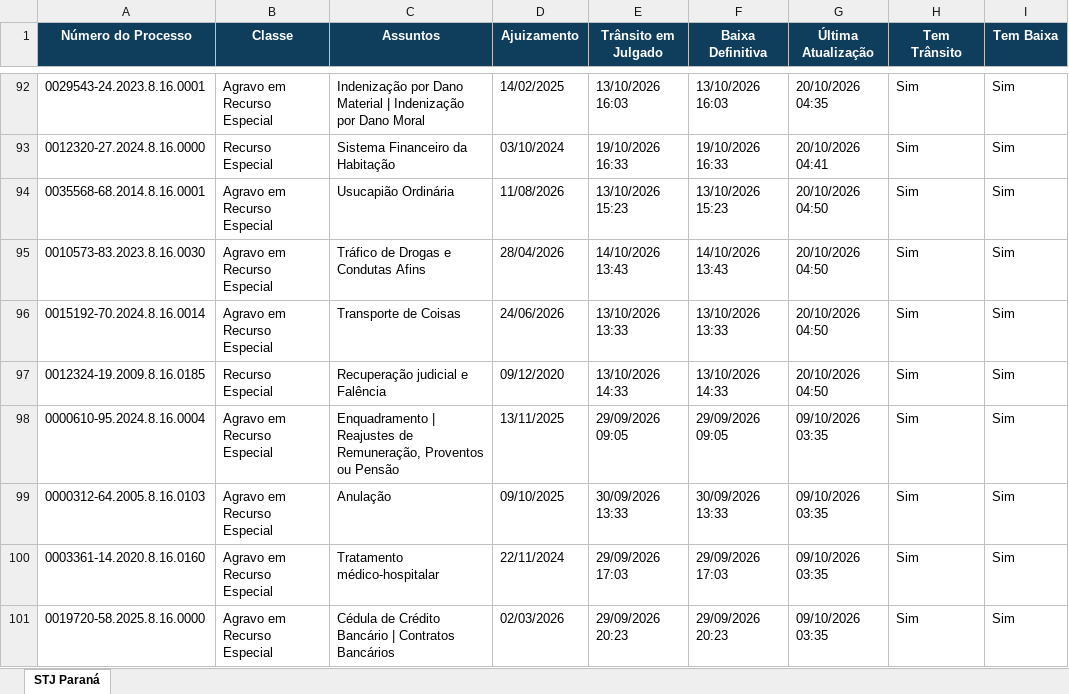
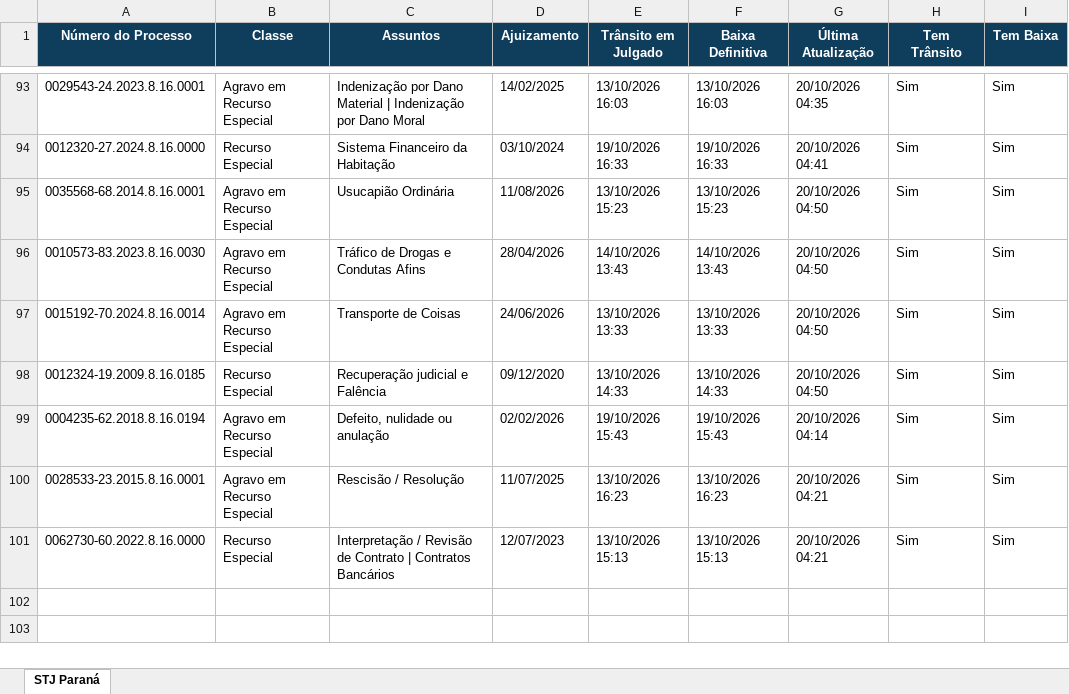
Before and after one commit to narleysousa/Consulta-STJ, an Excel workbook: docs/resultados.xlsx, sheet STJ Paraná, drawn as a sheet; only a part is shown, gaps mark what is left out; values as stored, in another font and other column widths than the file's, no borders; removed rows and columns are numbered as before the commit, all else as after; the diff covers the shown part only; the diff names each change by its address in the sheet, - before the commit and + after, or states it on an @@ line.

```diff
--- a/docs/resultados.xlsx (sheet STJ Paraná)
+++ b/docs/resultados.xlsx (sheet STJ Paraná)
-row 98: 0000610-95.2024.8.16.0004 | Agravo em Recurso Especial | Enquadramento | Reajustes de Remuneração, Proventos ou Pensão | 13/11/2025 | 29/09/2026 09:05 | 29/09/2026 09:05 | 09/10/2026 03:35 | Sim | Sim
-A99 (Número do Processo): 0000312-64.2005.8.16.0103
+A99 (Número do Processo): 0004235-62.2018.8.16.0194
-C99 (Assuntos): Anulação
+C99 (Assuntos): Defeito, nulidade ou anulação
-D99 (Ajuizamento): 09/10/2025
+D99 (Ajuizamento): 02/02/2026
-E99 (Trânsito em Julgado): 30/09/2026 13:33
+E99 (Trânsito em Julgado): 19/10/2026 15:43
-F99 (Baixa Definitiva): 30/09/2026 13:33
+F99 (Baixa Definitiva): 19/10/2026 15:43
-G99 (Última Atualização): 09/10/2026 03:35
+G99 (Última Atualização): 20/10/2026 04:14
-A100 (Número do Processo): 0003361-14.2020.8.16.0160
+A100 (Número do Processo): 0028533-23.2015.8.16.0001
-C100 (Assuntos): Tratamento médico-hospitalar
+C100 (Assuntos): Rescisão / Resolução
-D100 (Ajuizamento): 22/11/2024
+D100 (Ajuizamento): 11/07/2025
-E100 (Trânsito em Julgado): 29/09/2026 17:03
+E100 (Trânsito em Julgado): 13/10/2026 16:23
-F100 (Baixa Definitiva): 29/09/2026 17:03
+F100 (Baixa Definitiva): 13/10/2026 16:23
-G100:G101 (Última Atualização): 09/10/2026 03:35
+G100:G101 (Última Atualização): 20/10/2026 04:21
-A101 (Número do Processo): 0019720-58.2025.8.16.0000
+A101 (Número do Processo): 0062730-60.2022.8.16.0000
-B101 (Classe): Agravo em Recurso Especial
+B101 (Classe): Recurso Especial
-C101 (Assuntos): Cédula de Crédito Bancário | Contratos…
+C101 (Assuntos): Interpretação / Revisão de Contrato | Contratos…
-D101 (Ajuizamento): 02/03/2026
+D101 (Ajuizamento): 12/07/2023
-E101 (Trânsito em Julgado): 29/09/2026 20:23
+E101 (Trânsito em Julgado): 13/10/2026 15:13
-F101 (Baixa Definitiva): 29/09/2026 20:23
+F101 (Baixa Definitiva): 13/10/2026 15:13
```
Also changed, not shown: 3 added rows, 2 removed rows, 3 moved rows and 48 edited cells elsewhere in this sheet, 2 other files.
